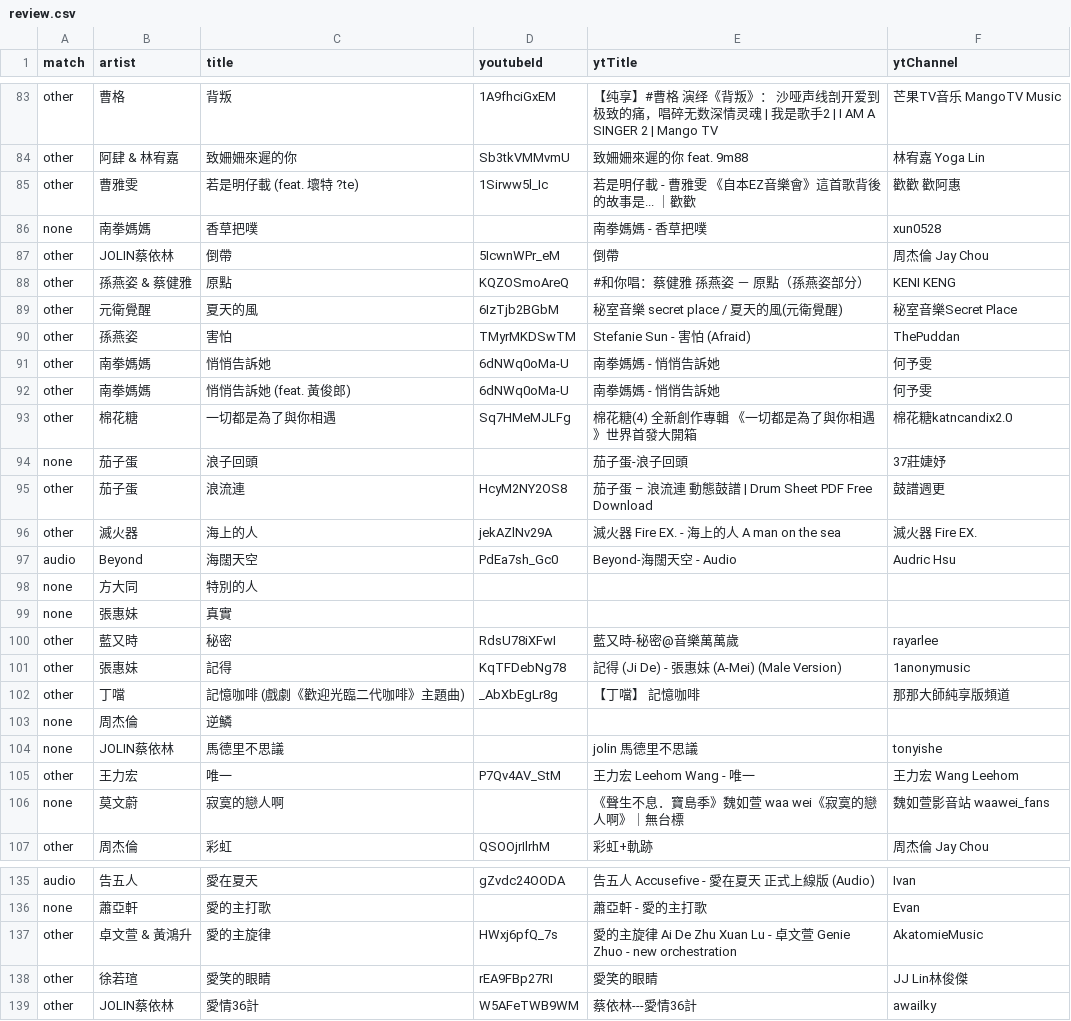
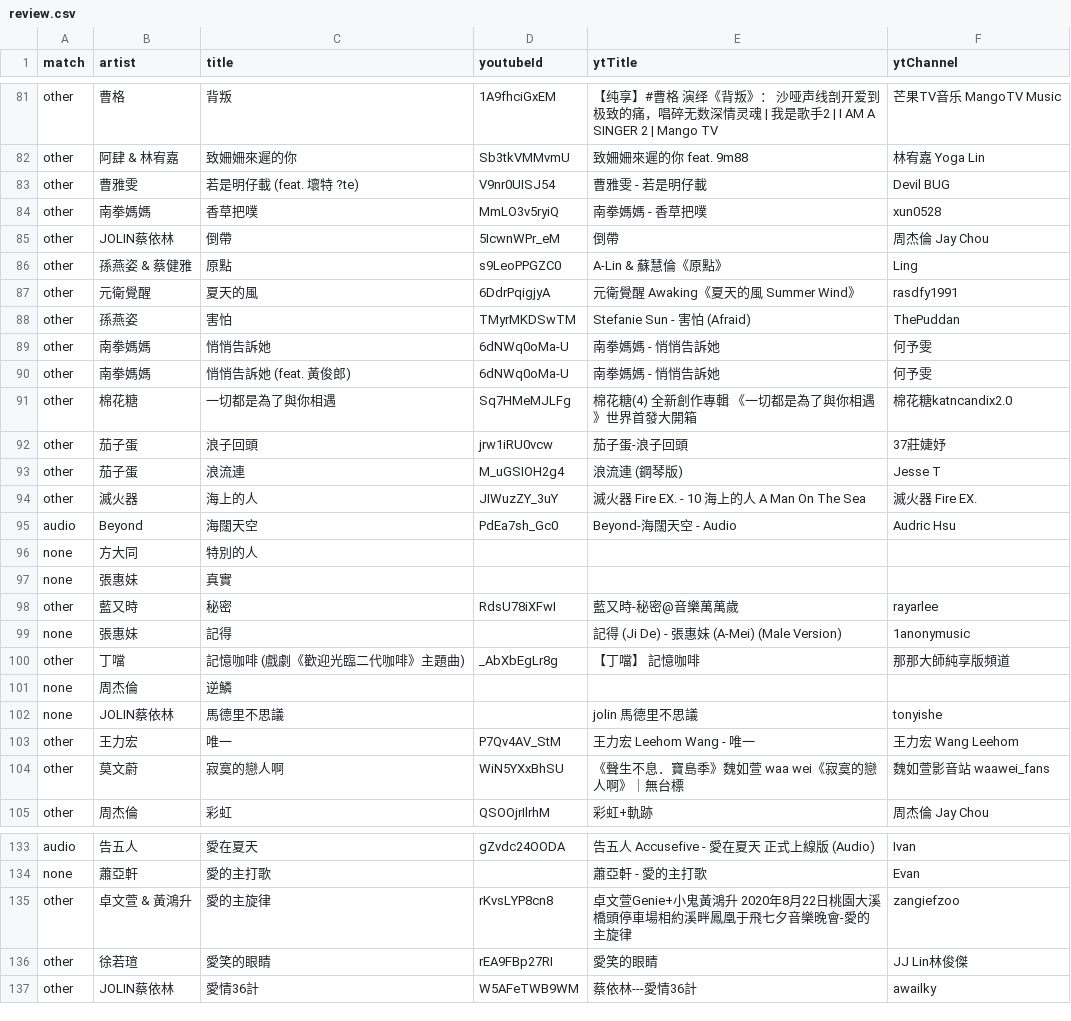
Before and after one commit to jeremyHD/intro-quiz, a CSV file: data/review.csv, drawn as a sheet; only a part is shown, gaps mark what is left out; the diff covers the shown part only.

```diff
--- a/data/review.csv
+++ b/data/review.csv
@@ -84,7 +82,7 @@ other,曹格,背叛,1A9fhciGxEM,【纯享】#曹格 演绎《背叛》： 沙哑
 other,阿肆 & 林宥嘉,致姍姍來遲的你,Sb3tkVMMvmU,致姍姍來遲的你 feat. 9m88,林宥嘉 Yoga Lin
-other,曹雅雯,若是明仔載 (feat. 壞特 ?te),1Sirww5l_Ic,若是明仔載 - 曹雅雯 《自本EZ音樂會》這首歌背後的故事是...   ｜歡歡,歡歡 歡阿惠
-none,南拳媽媽,香草把噗,,南拳媽媽 - 香草把噗,xun0528
+other,曹雅雯,若是明仔載 (feat. 壞特 ?te),V9nr0UISJ54,曹雅雯 - 若是明仔載,Devil BUG
+other,南拳媽媽,香草把噗,MmLO3v5ryiQ,南拳媽媽 - 香草把噗,xun0528
 other,JOLIN蔡依林,倒帶,5IcwnWPr_eM,倒帶,周杰倫 Jay Chou
-other,孫燕姿 & 蔡健雅,原點,KQZOSmoAreQ,#和你唱：蔡健雅 孫燕姿 － 原點（孫燕姿部分）,KENI KENG
-other,元衛覺醒,夏天的風,6IzTjb2BGbM,秘室音樂 secret place / 夏天的風(元衛覺醒),秘室音樂Secret Place
+other,孫燕姿 & 蔡健雅,原點,s9LeoPPGZC0,A-Lin & 蘇慧倫《原點》,Ling
+other,元衛覺醒,夏天的風,6DdrPqigjyA,元衛覺醒 Awaking《夏天的風 Summer Wind》,rasdfy1991
 other,孫燕姿,害怕,TMyrMKDSwTM,Stefanie Sun - 害怕 (Afraid),ThePuddan
@@ -93,5 +91,5 @@ other,南拳媽媽,悄悄告訴她 (feat. 黃俊郎),6dNWq0oMa-U,南拳媽媽 -
 other,棉花糖,一切都是為了與你相遇,Sq7HMeMJLFg,棉花糖(4) 全新創作專輯 《一切都是為了與你相遇》世界首發大開箱,棉花糖katncandix2.0
-none,茄子蛋,浪子回頭,,茄子蛋-浪子回頭,37莊婕妤
-other,茄子蛋,浪流連,HcyM2NY2OS8,茄子蛋 – 浪流連 動態鼓譜 | Drum Sheet PDF Free Download,鼓譜週更
-other,滅火器,海上的人,jekAZlNv29A,滅火器 Fire EX. - 海上的人 A man on the sea,滅火器 Fire EX.
+other,茄子蛋,浪子回頭,jrw1iRU0vcw,茄子蛋-浪子回頭,37莊婕妤
+other,茄子蛋,浪流連,M_uGSIOH2g4,浪流連 (鋼琴版),Jesse T
+other,滅火器,海上的人,JIWuzZY_3uY,滅火器 Fire EX. - 10 海上的人 A Man On The Sea,滅火器 Fire EX.
 audio,Beyond,海闊天空,PdEa7sh_Gc0,Beyond-海闊天空 - Audio,Audric Hsu
@@ -100,3 +98,3 @@ none,張惠妹,真實,,,
 other,藍又時,秘密,RdsU78iXFwI,藍又時-秘密@音樂萬萬歲,rayarlee
-other,張惠妹,記得,KqTFDebNg78,記得 (Ji De) - 張惠妹 (A-Mei) (Male Version),1anonymusic
+none,張惠妹,記得,,記得 (Ji De) - 張惠妹 (A-Mei) (Male Version),1anonymusic
 other,丁噹,記憶咖啡 (戲劇《歡迎光臨二代咖啡》主題曲),_AbXbEgLr8g,【丁噹】 記憶咖啡,那那大師純享版頻道
@@ -105,3 +103,3 @@ none,JOLIN蔡依林,馬德里不思議,,jolin 馬德里不思議,tonyishe
 other,王力宏,唯一,P7Qv4AV_StM,王力宏 Leehom Wang - 唯一,王力宏 Wang Leehom
-none,莫文蔚,寂寞的戀人啊,,《聲生不息．寶島季》魏如萱 waa wei《寂寞的戀人啊》｜無台標,魏如萱影音站 waawei_fans
+other,莫文蔚,寂寞的戀人啊,WiN5YXxBhSU,《聲生不息．寶島季》魏如萱 waa wei《寂寞的戀人啊》｜無台標,魏如萱影音站 waawei_fans
 other,周杰倫,彩虹,QSOOjrIlrhM,彩虹+軌跡,周杰倫 Jay Chou
@@ -136,3 +134,3 @@ audio,告五人,愛在夏天,gZvdc24OODA,告五人 Accusefive - 愛在夏天 正
 none,蕭亞軒,愛的主打歌,,蕭亞軒 - 愛的主打歌,Evan
-other,卓文萱 & 黃鴻升,愛的主旋律,HWxj6pfQ_7s,愛的主旋律 Ai De Zhu Xuan Lu - 卓文萱 Genie Zhuo - new orchestration,AkatomieMusic
+other,卓文萱 & 黃鴻升,愛的主旋律,rKvsLYP8cn8,卓文萱Genie+小鬼黃鴻升 2020年8月22日桃園大溪橋頭停車場相約溪畔鳳凰于飛七夕音樂晚會-愛的主旋律,zangiefzoo
 other,徐若瑄,愛笑的眼睛,rEA9FBp27RI,愛笑的眼睛,JJ Lin林俊傑
```
Also changed, not shown: 2 removed rows and 113 edited cells elsewhere in this file, 1 other file.
